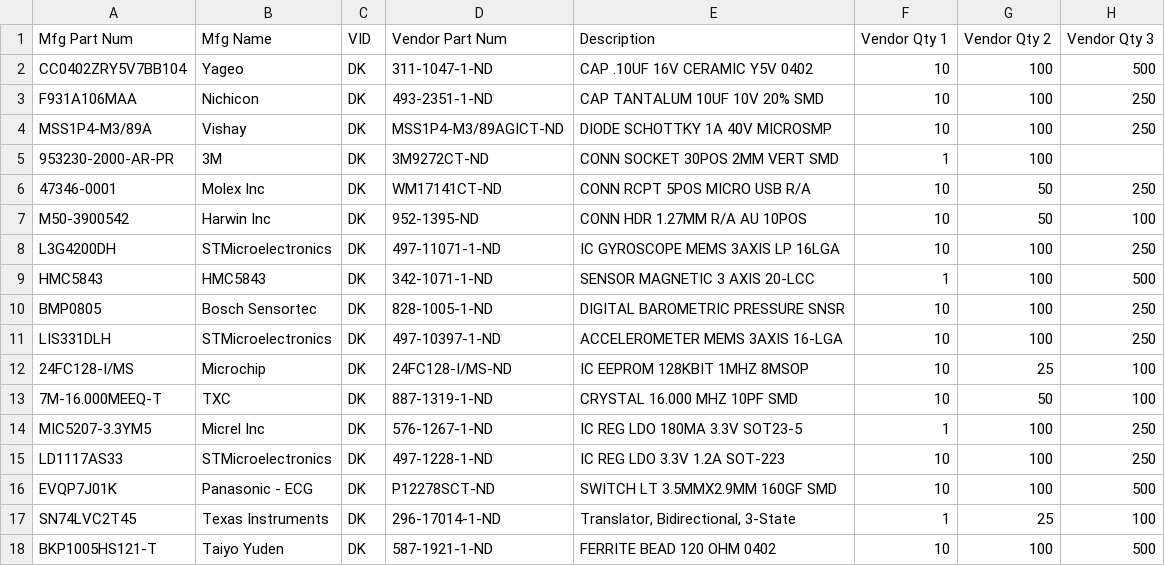
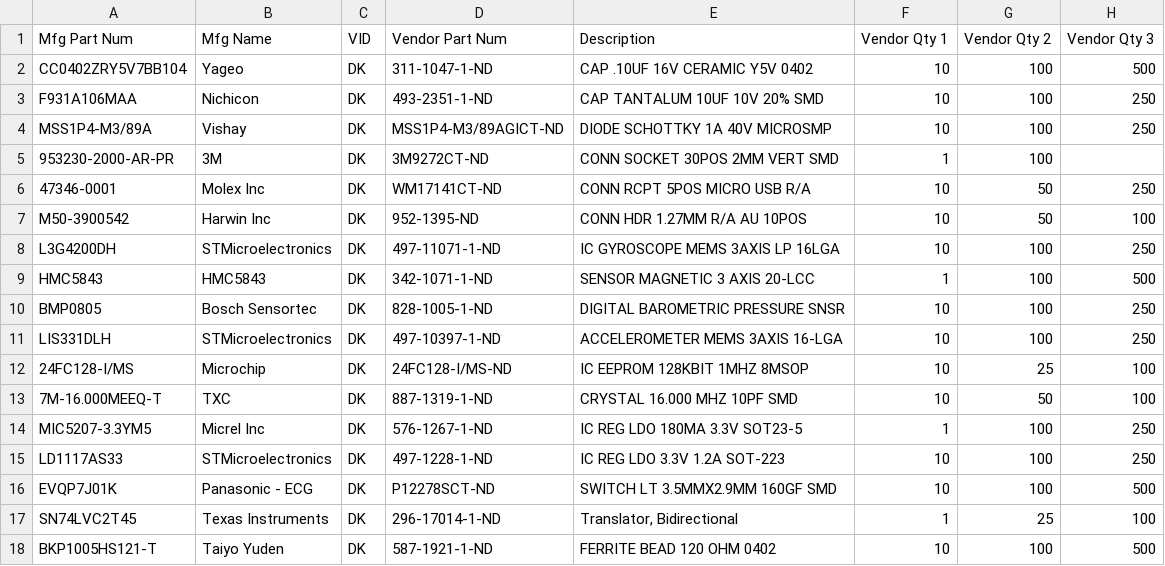
Before and after one commit to roberts-sandbox/testrepoooo, a CSV file: test.csv, drawn as a sheet; only a part is shown; the diff names each change by its address in the sheet, - before the commit and + after, or states it on an @@ line.

Commit message:
Update test.csv

```diff
--- a/test.csv
+++ b/test.csv
-E17 (Description): Translator, Bidirectional, 3-State
+E17 (Description): Translator, Bidirectional
```
